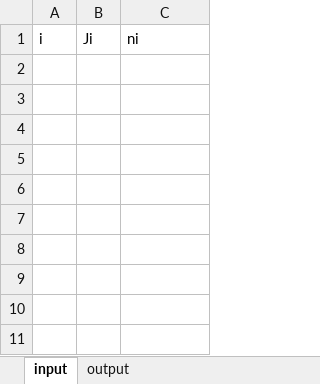
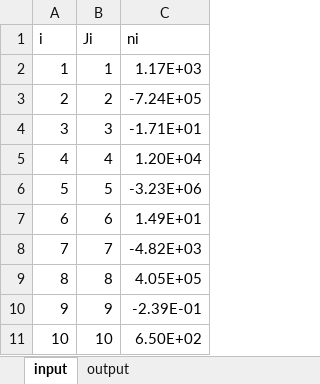
Before and after one commit to beachasaurus-rex/OWTP, an Excel workbook: documentation/references/IteratorVariableData/ConvertToCode_3vars.xlsm, sheet input, drawn as a sheet; values as stored, in another font and other column widths than the file's, no borders; the diff names each change by its address in the sheet, - before the commit and + after, or states it on an @@ line.

```diff
--- a/documentation/references/IteratorVariableData/ConvertToCode_3vars.xlsm (sheet input)
+++ b/documentation/references/IteratorVariableData/ConvertToCode_3vars.xlsm (sheet input)
+row 2: 1 | 1 | 1.17E+03
+row 3: 2 | 2 | -7.24E+05
+row 4: 3 | 3 | -1.71E+01
+row 5: 4 | 4 | 1.20E+04
+row 6: 5 | 5 | -3.23E+06
+row 7: 6 | 6 | 1.49E+01
+row 8: 7 | 7 | -4.82E+03
+row 9: 8 | 8 | 4.05E+05
+row 10: 9 | 9 | -2.39E-01
+row 11: 10 | 10 | 6.50E+02
```
Also changed, not shown: sheet output, 2 other files.
